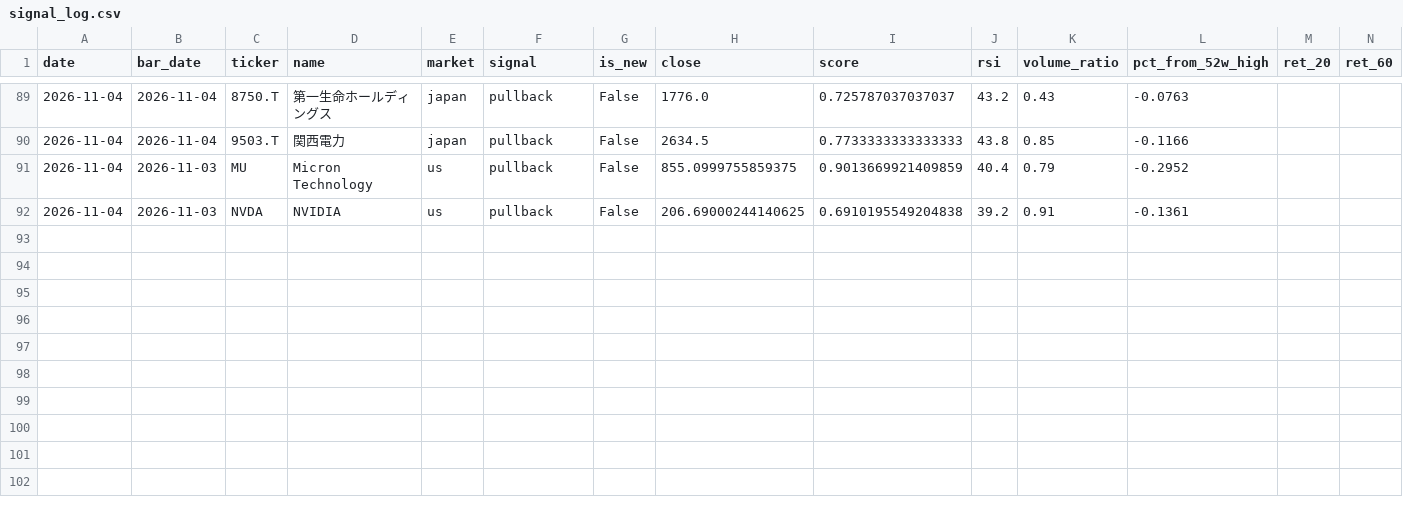
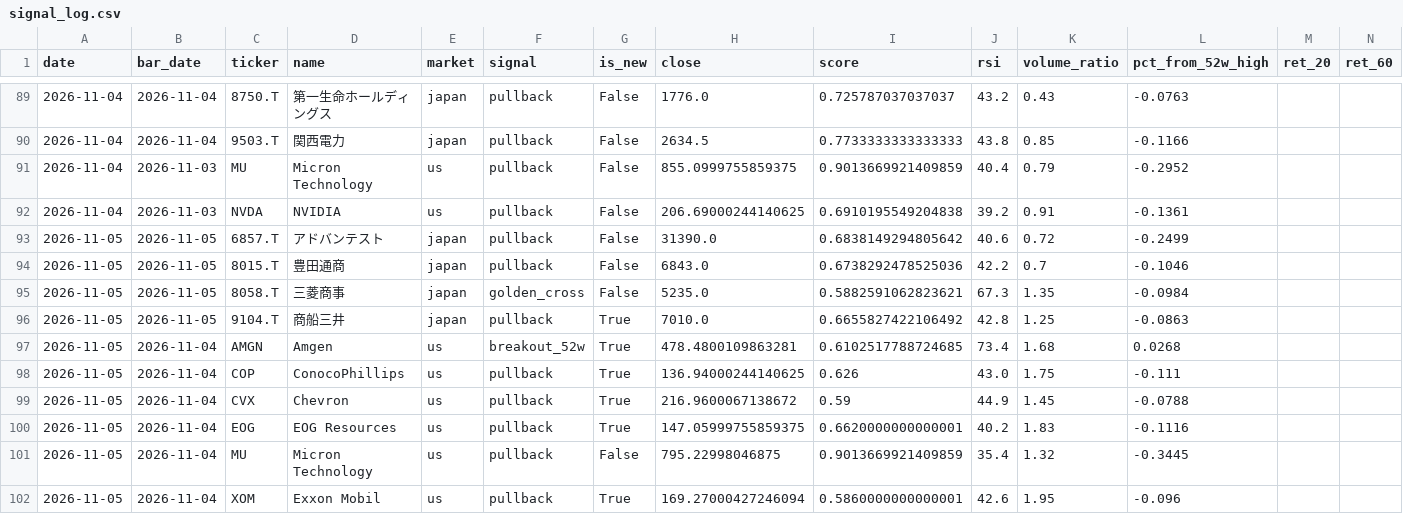
Before and after one commit to uenokai/stock-price-information-collection, a CSV file: data/signal_log.csv, drawn as a sheet; only a part is shown, gaps mark what is left out; rows hold the shown columns only; the diff names each change by its address in the sheet, - before the commit and + after, or states it on an @@ line.

```diff
--- a/data/signal_log.csv
+++ b/data/signal_log.csv
+row 93: 2026-11-05 | 2026-11-05 | 6857.T | アドバンテスト | japan | pullback | False | 31390.0 | 0.6838149294805642 | 40.6 | 0.72 | -0.2499
+row 94: 2026-11-05 | 2026-11-05 | 8015.T | 豊田通商 | japan | pullback | False | 6843.0 | 0.6738292478525036 | 42.2 | 0.7 | -0.1046
+row 95: 2026-11-05 | 2026-11-05 | 8058.T | 三菱商事 | japan | golden_cross | False | 5235.0 | 0.5882591062823621 | 67.3 | 1.35 | -0.0984
+row 96: 2026-11-05 | 2026-11-05 | 9104.T | 商船三井 | japan | pullback | True | 7010.0 | 0.6655827422106492 | 42.8 | 1.25 | -0.0863
+row 97: 2026-11-05 | 2026-11-04 | AMGN | Amgen | us | breakout_52w | True | 478.4800109863281 | 0.6102517788724685 | 73.4 | 1.68 | 0.0268
+row 98: 2026-11-05 | 2026-11-04 | COP | ConocoPhillips | us | pullback | True | 136.94000244140625 | 0.626 | 43.0 | 1.75 | -0.111
+row 99: 2026-11-05 | 2026-11-04 | CVX | Chevron | us | pullback | True | 216.9600067138672 | 0.59 | 44.9 | 1.45 | -0.0788
+row 100: 2026-11-05 | 2026-11-04 | EOG | EOG Resources | us | pullback | True | 147.05999755859375 | 0.6620000000000001 | 40.2 | 1.83 | -0.1116
+row 101: 2026-11-05 | 2026-11-04 | MU | Micron Technology | us | pullback | False | 795.22998046875 | 0.9013669921409859 | 35.4 | 1.32 | -0.3445
+row 102: 2026-11-05 | 2026-11-04 | XOM | Exxon Mobil | us | pullback | True | 169.27000427246094 | 0.5860000000000001 | 42.6 | 1.95 | -0.096
```
Also changed, not shown: data/model_portfolio/nav.csv, 4 other files.
